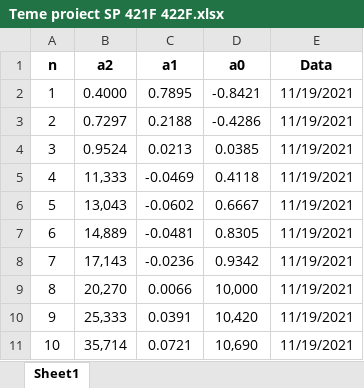
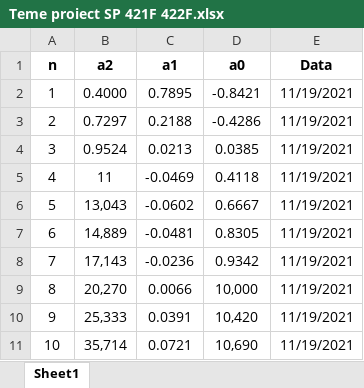
Before and after one commit to snouragan/proiect-SP, an Excel workbook: Teme proiect SP 421F 422F.xlsx, sheet Sheet1, drawn as a sheet; only a part is shown; values as stored, in another font and other column widths than the file's, no borders; the diff names each change by its address in the sheet, - before the commit and + after, or states it on an @@ line.

```diff
--- a/Teme proiect SP 421F 422F.xlsx (sheet Sheet1)
+++ b/Teme proiect SP 421F 422F.xlsx (sheet Sheet1)
-B5 (a2): 11,333
+B5 (a2): 11
```
Also changed, not shown: 15 other files.
